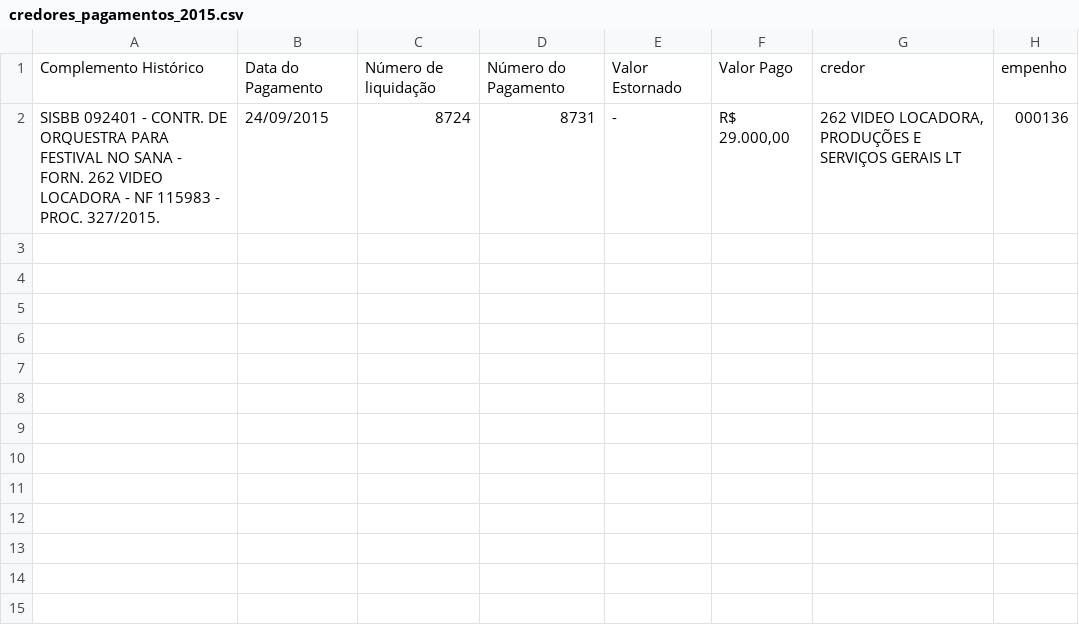
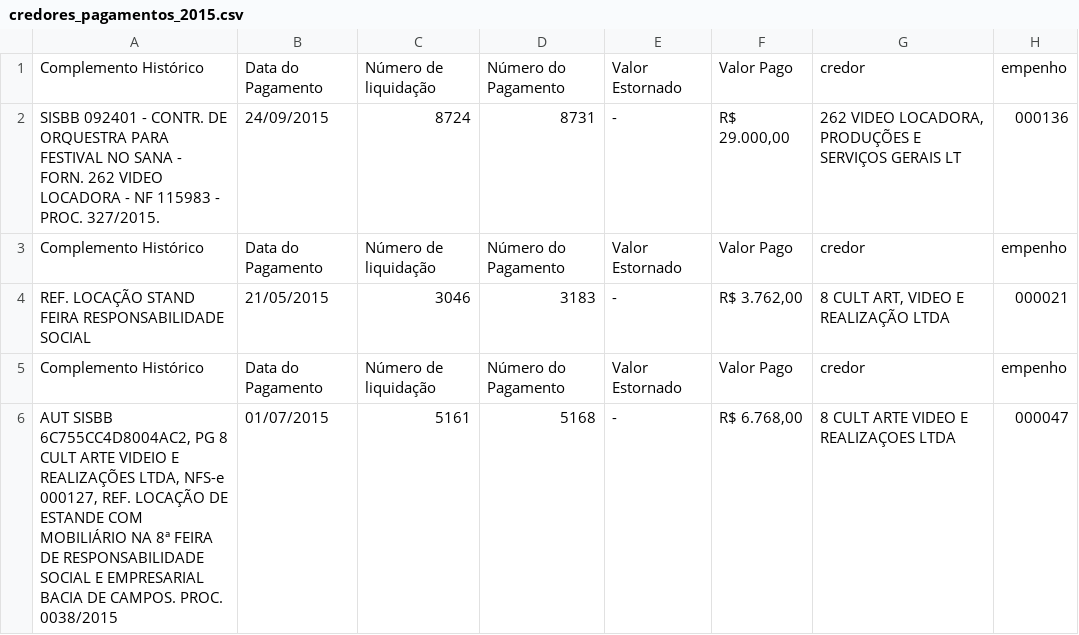
Before and after one commit to mmcodesso/portaltransparenciamacae, a CSV file: credores_pagamentos_2015.csv, drawn as a sheet.

```diff
--- a/credores_pagamentos_2015.csv
+++ b/credores_pagamentos_2015.csv
@@ -2 +2,5 @@ Complemento Histórico	Data do Pagamento	Número de liquidação	Número do Paga
 SISBB 092401 - CONTR. DE ORQUESTRA PARA FESTIVAL NO SANA - FORN. 262 VIDEO LOCADORA - NF 115983 - PROC. 327/2015.	24/09/2015	8724	8731	-	R$ 29.000,00	262 VIDEO LOCADORA, PRODUÇÕES E SERVIÇOS GERAIS LT	000136
+Complemento Histórico	Data do Pagamento	Número de liquidação	Número do Pagamento	Valor Estornado	Valor Pago	credor	empenho
+REF. LOCAÇÃO STAND FEIRA RESPONSABILIDADE SOCIAL	21/05/2015	3046	3183	-	R$ 3.762,00	8 CULT ART, VIDEO E REALIZAÇÃO LTDA	000021
+Complemento Histórico	Data do Pagamento	Número de liquidação	Número do Pagamento	Valor Estornado	Valor Pago	credor	empenho
+AUT SISBB 6C755CC4D8004AC2, PG 8 CULT ARTE VIDEIO E REALIZAÇÕES LTDA, NFS-e 000127, REF. LOCAÇÃO DE ESTANDE COM MOBILIÁRIO NA 8ª FEIRA DE RESPONSABILIDADE SOCIAL E EMPRESARIAL BACIA DE CAMPOS. PROC. 0038/2015	01/07/2015	5161	5168	-	R$ 6.768,00	8 CULT ARTE VIDEO E REALIZAÇOES LTDA	000047
```
Also changed, not shown: credores_V2_2015.csv, 2 other files.
